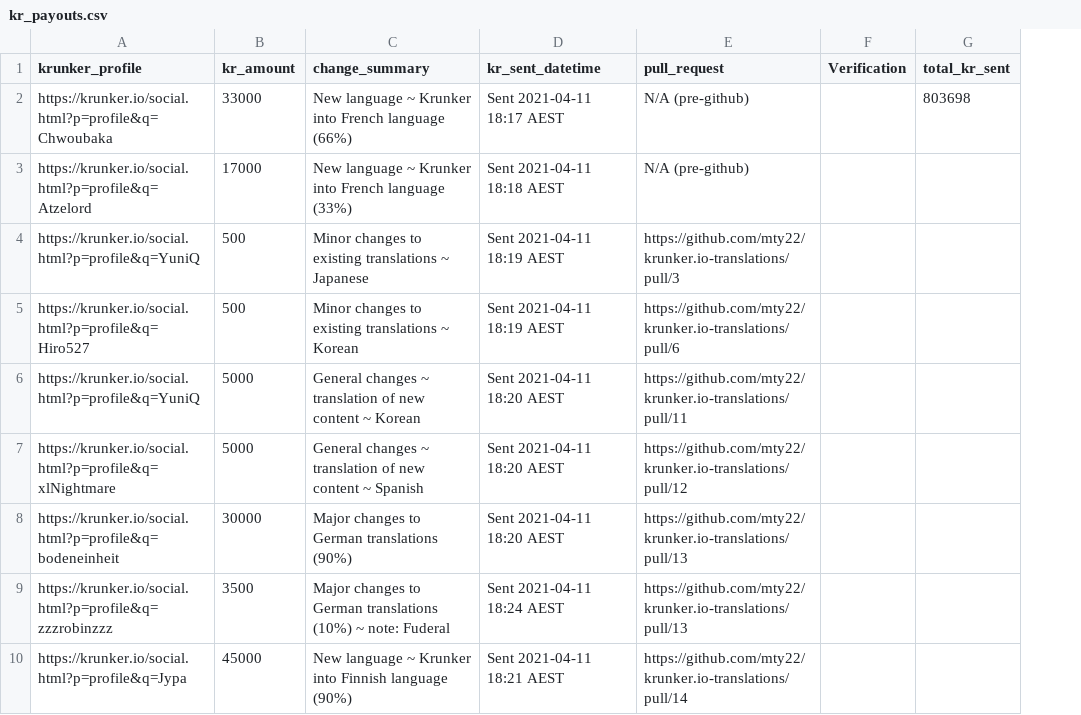
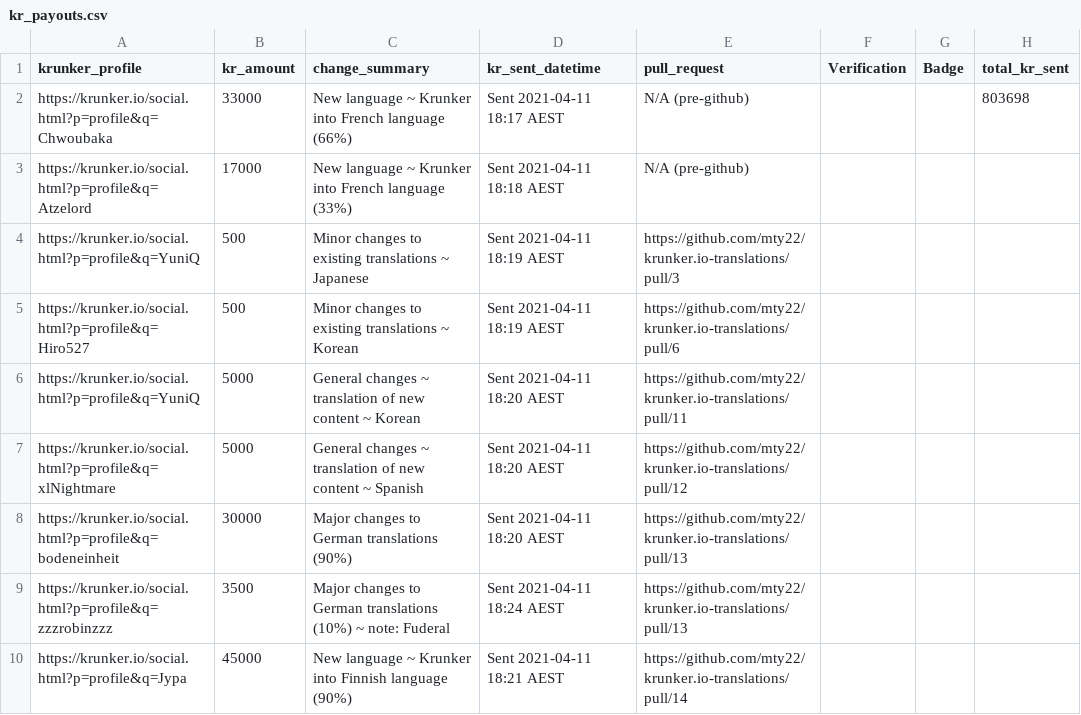
Before and after one commit to mty22/krunker.io-translations, a CSV file: kr_payouts.csv, drawn as a sheet; only a part is shown; the diff names each change by its address in the sheet, - before the commit and + after, or states it on an @@ line.

Commit message:
Add column to kr_payouts.csv and update payment guide.

```diff
--- a/kr_payouts.csv
+++ b/kr_payouts.csv
+column G (Badge), empty
```
Also changed, not shown: 1 other file.
